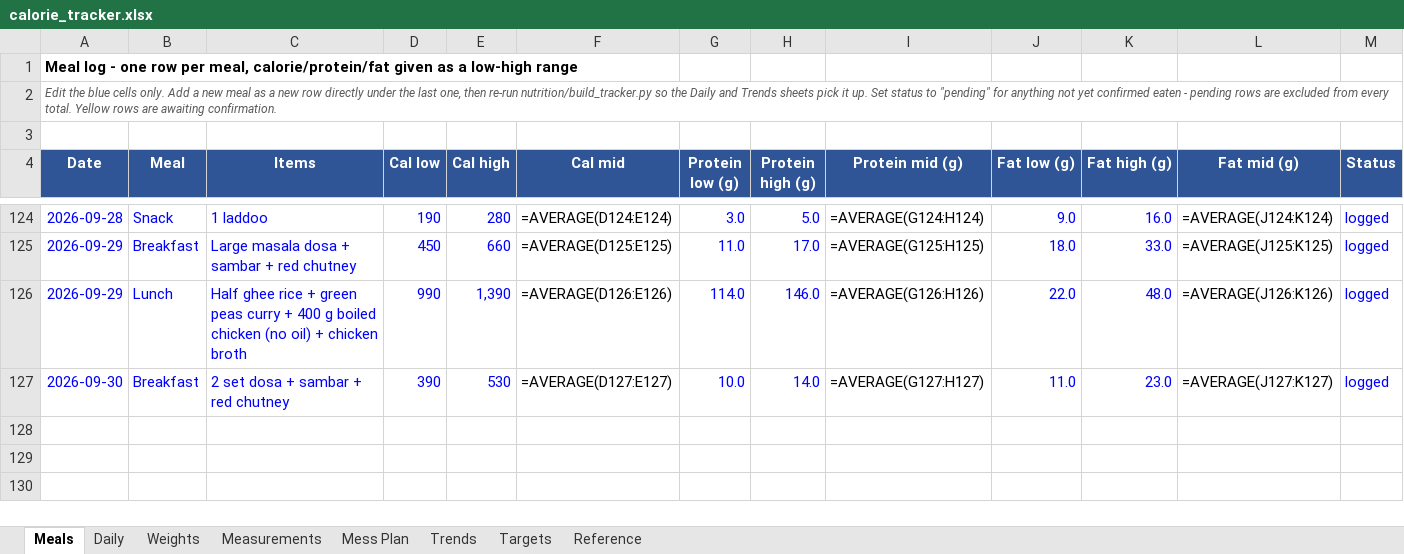
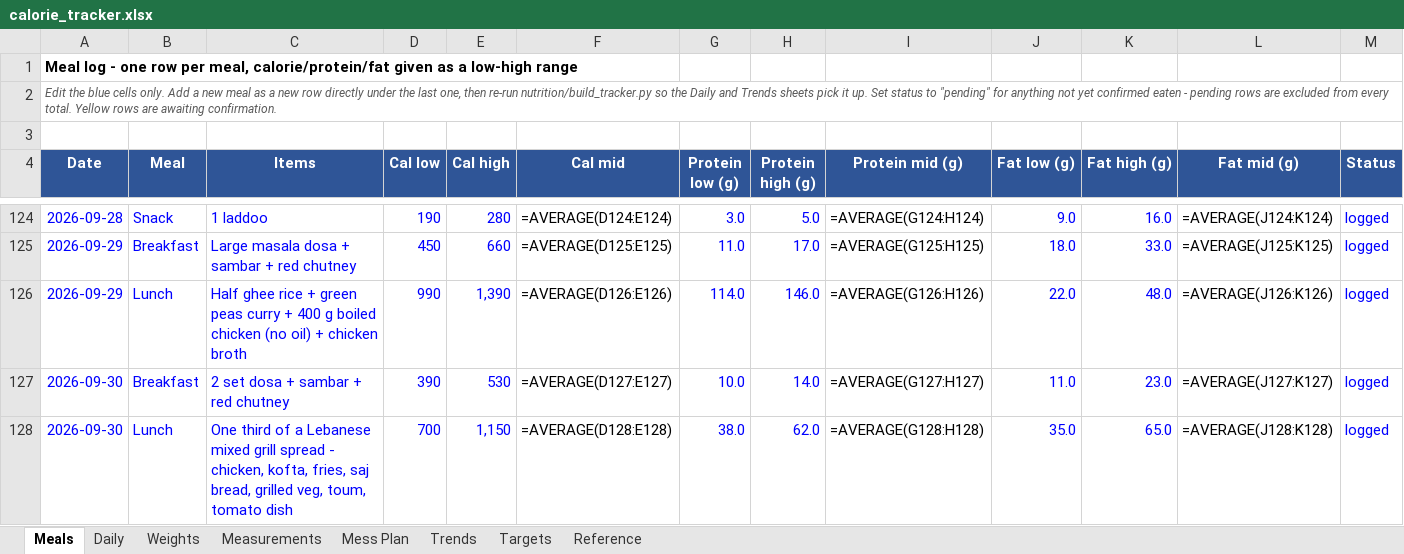
Before and after one commit to cakiran369/Kiranwebsite, an Excel workbook: nutrition/calorie_tracker.xlsx, sheet Meals, drawn as a sheet; only a part is shown, gaps mark what is left out; values as stored, in another font and other column widths than the file's, no borders; formulas without a stored value are shown as written; rows hold the shown columns only; the diff names each change by its address in the sheet, - before the commit and + after, or states it on an @@ line.

```diff
--- a/nutrition/calorie_tracker.xlsx (sheet Meals)
+++ b/nutrition/calorie_tracker.xlsx (sheet Meals)
+row 128: 2026-09-30 | Lunch | One third of a Lebanese mixed grill spread - chicken, kofta, fries, saj bread, grilled veg, toum, tomato dish | 700 | 1,150 | =AVERAGE(D128:E128) | 38.0 | 62.0 | =AVERAGE(G128:H128) | 35.0 | 65.0 | =AVERAGE(J128:K128) | logged
```
Also changed, not shown: sheet Daily, sheet Reference, 3 other files.
